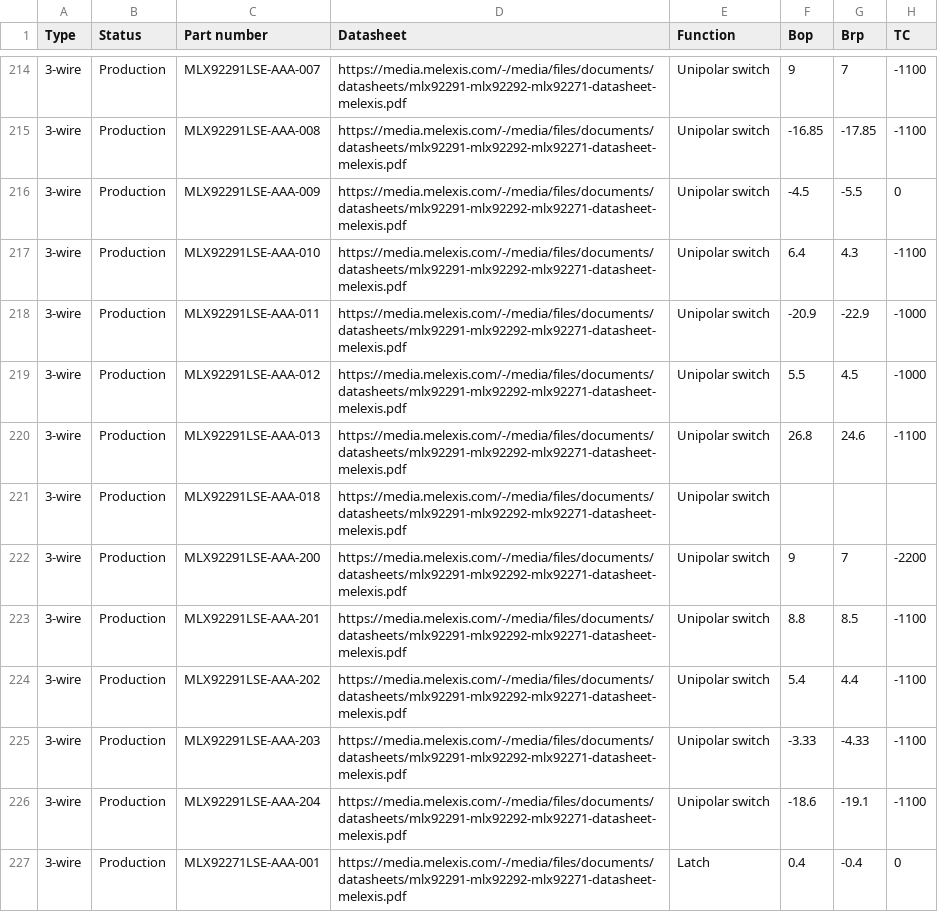
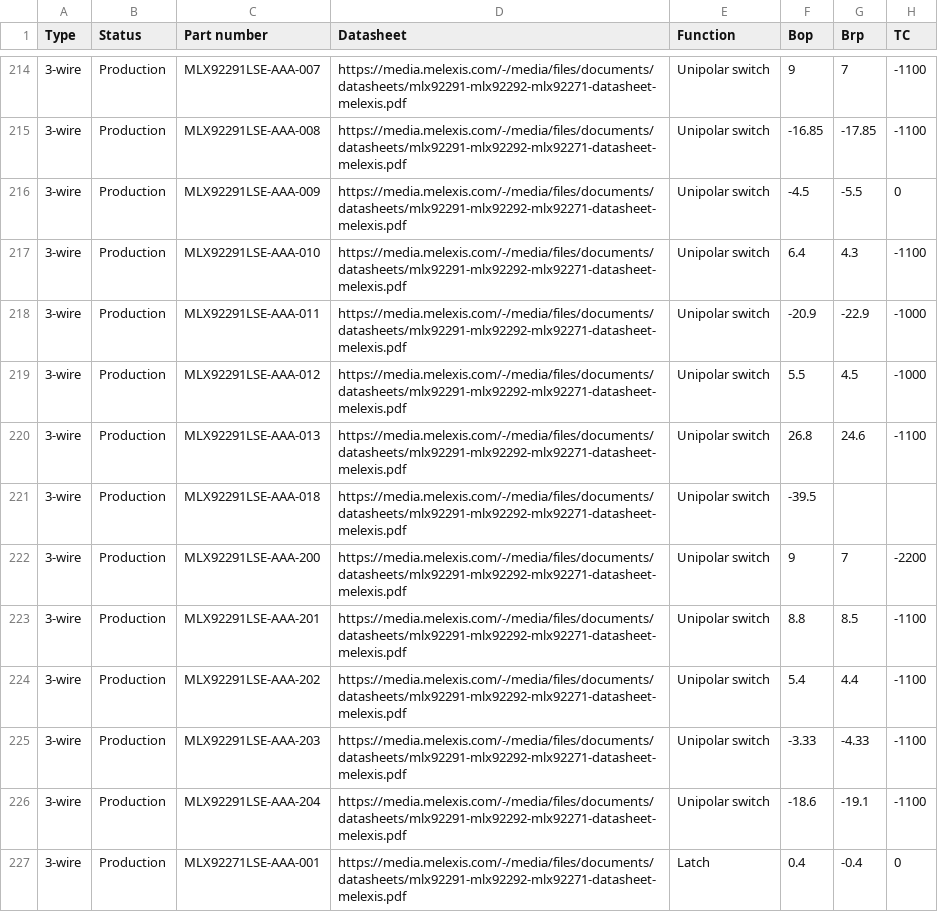
Before and after one commit to MelexisBC/Wizard--Latch-Switch-ICs-Data, a CSV file: Latch-Switch-ICs-Wizard-Data.csv, drawn as a sheet; only a part is shown, gaps mark what is left out; the diff names each change by its address in the sheet, - before the commit and + after, or states it on an @@ line.

Commit message:
Wizard - Latch and switch ICs - Google sheet updated

```diff
--- a/Latch-Switch-ICs-Wizard-Data.csv
+++ b/Latch-Switch-ICs-Wizard-Data.csv
-F221 (Bop): (empty)
+F221 (Bop): -39.5
```
